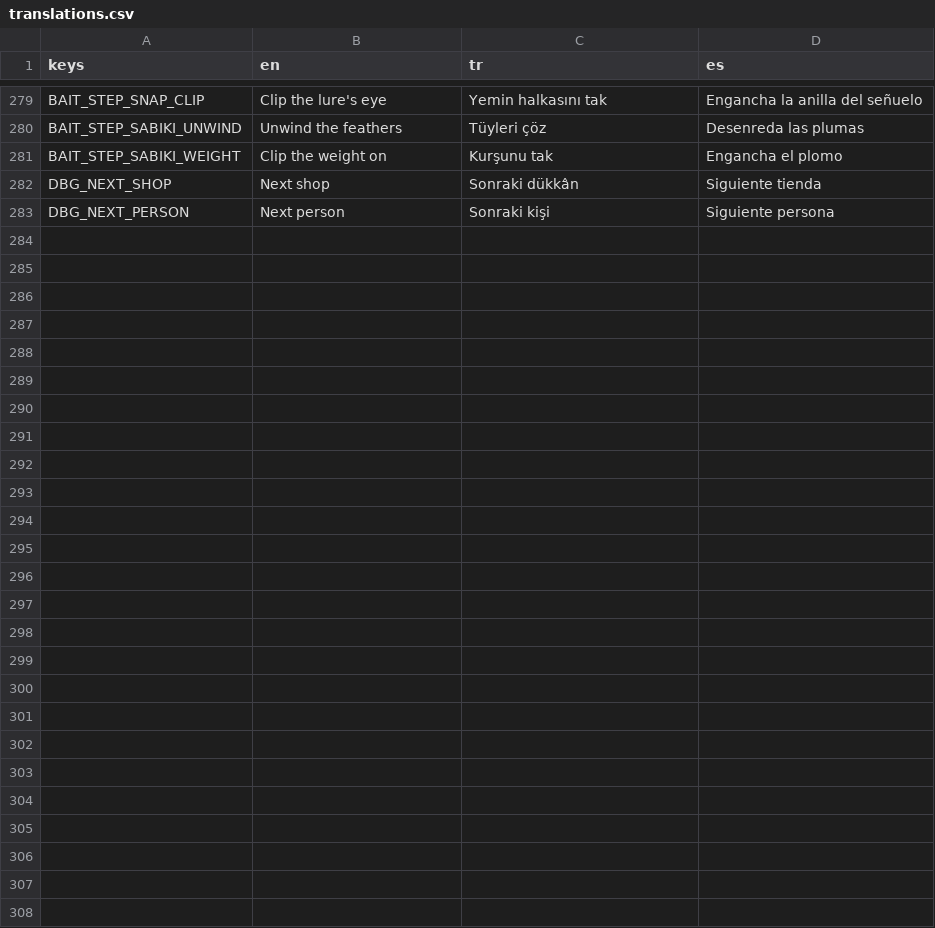
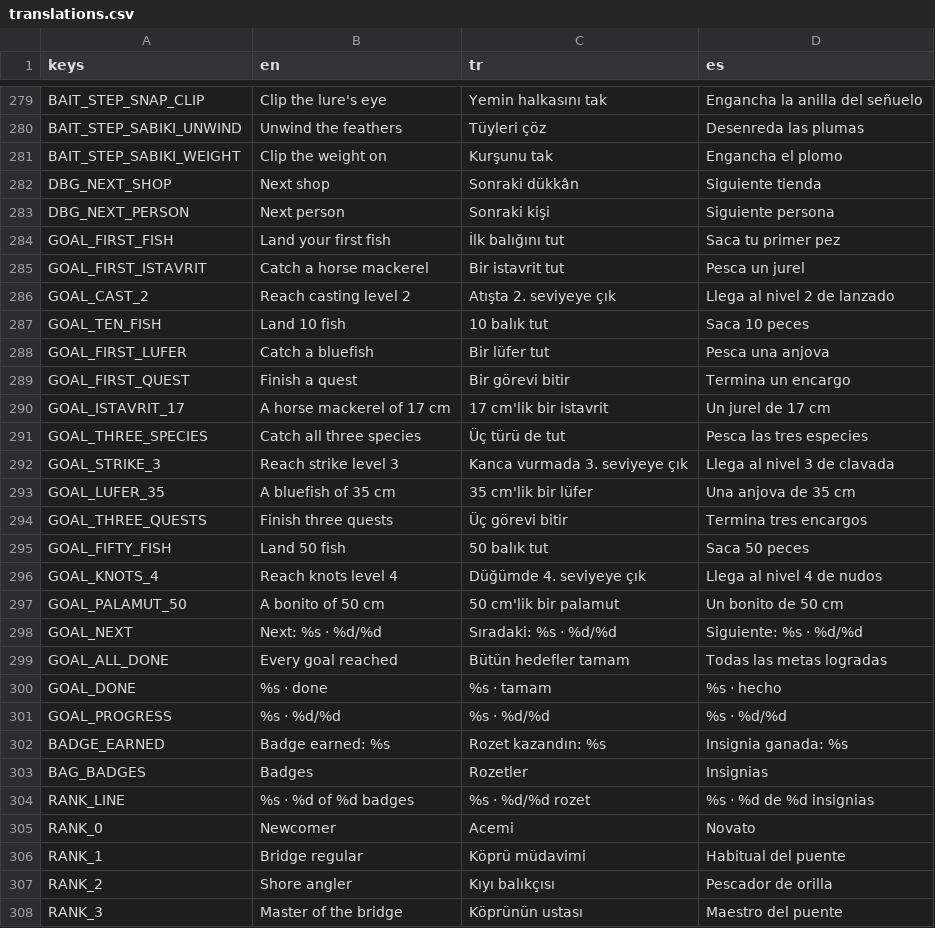
Before and after one commit to nextlevelcorp/mera, a CSV file: game/locale/translations.csv, drawn as a sheet; only a part is shown, gaps mark what is left out; the diff names each change by its address in the sheet, - before the commit and + after, or states it on an @@ line.

```diff
--- a/game/locale/translations.csv
+++ b/game/locale/translations.csv
+row 284: GOAL_FIRST_FISH | Land your first fish | İlk balığını tut | Saca tu primer pez
+row 285: GOAL_FIRST_ISTAVRIT | Catch a horse mackerel | Bir istavrit tut | Pesca un jurel
+row 286: GOAL_CAST_2 | Reach casting level 2 | Atışta 2. seviyeye çık | Llega al nivel 2 de lanzado
+row 287: GOAL_TEN_FISH | Land 10 fish | 10 balık tut | Saca 10 peces
+row 288: GOAL_FIRST_LUFER | Catch a bluefish | Bir lüfer tut | Pesca una anjova
+row 289: GOAL_FIRST_QUEST | Finish a quest | Bir görevi bitir | Termina un encargo
+row 290: GOAL_ISTAVRIT_17 | A horse mackerel of 17 cm | 17 cm'lik bir istavrit | Un jurel de 17 cm
+row 291: GOAL_THREE_SPECIES | Catch all three species | Üç türü de tut | Pesca las tres especies
+row 292: GOAL_STRIKE_3 | Reach strike level 3 | Kanca vurmada 3. seviyeye çık | Llega al nivel 3 de clavada
+row 293: GOAL_LUFER_35 | A bluefish of 35 cm | 35 cm'lik bir lüfer | Una anjova de 35 cm
+row 294: GOAL_THREE_QUESTS | Finish three quests | Üç görevi bitir | Termina tres encargos
+row 295: GOAL_FIFTY_FISH | Land 50 fish | 50 balık tut | Saca 50 peces
+row 296: GOAL_KNOTS_4 | Reach knots level 4 | Düğümde 4. seviyeye çık | Llega al nivel 4 de nudos
+row 297: GOAL_PALAMUT_50 | A bonito of 50 cm | 50 cm'lik bir palamut | Un bonito de 50 cm
+row 298: GOAL_NEXT | Next: %s · %d/%d | Sıradaki: %s · %d/%d | Siguiente: %s · %d/%d
+row 299: GOAL_ALL_DONE | Every goal reached | Bütün hedefler tamam | Todas las metas logradas
+row 300: GOAL_DONE | %s · done | %s · tamam | %s · hecho
+row 301: GOAL_PROGRESS | %s · %d/%d | %s · %d/%d | %s · %d/%d
+row 302: BADGE_EARNED | Badge earned: %s | Rozet kazandın: %s | Insignia ganada: %s
+row 303: BAG_BADGES | Badges | Rozetler | Insignias
+row 304: RANK_LINE | %s · %d of %d badges | %s · %d/%d rozet | %s · %d de %d insignias
+row 305: RANK_0 | Newcomer | Acemi | Novato
+row 306: RANK_1 | Bridge regular | Köprü müdavimi | Habitual del puente
+row 307: RANK_2 | Shore angler | Kıyı balıkçısı | Pescador de orilla
+row 308: RANK_3 | Master of the bridge | Köprünün ustası | Maestro del puente
```
Also changed, not shown: 15 other files.
